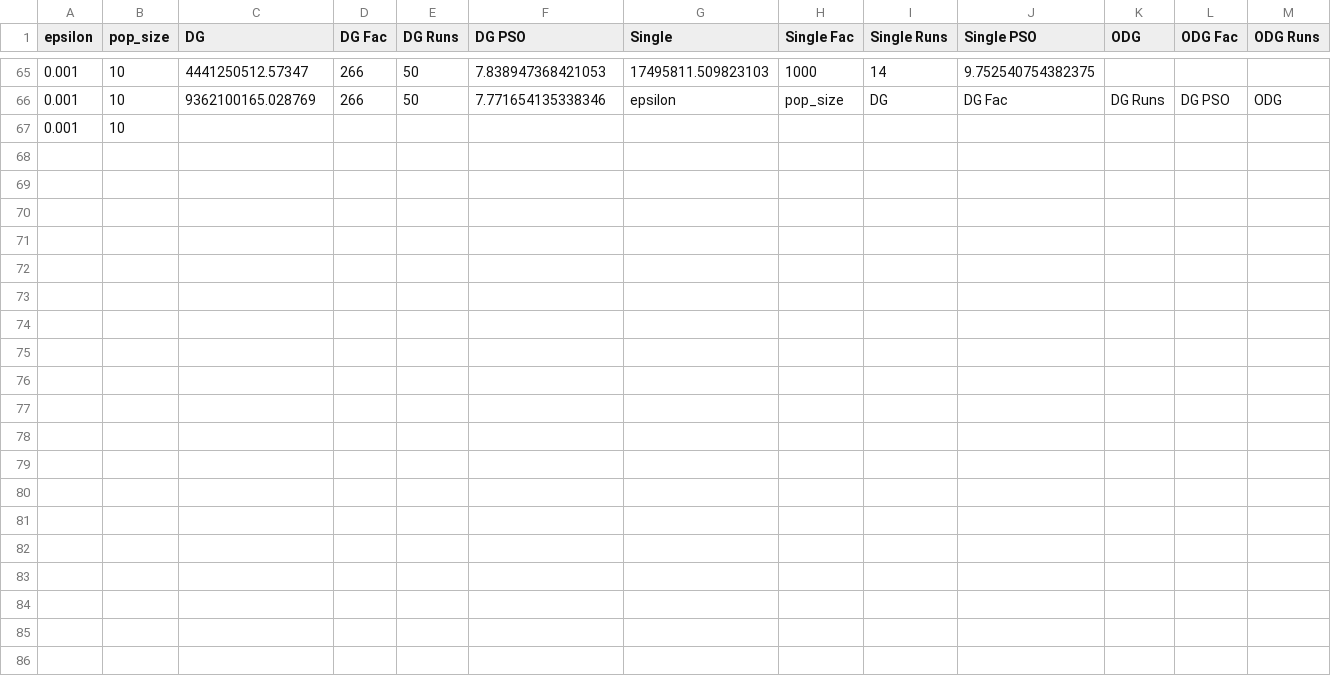
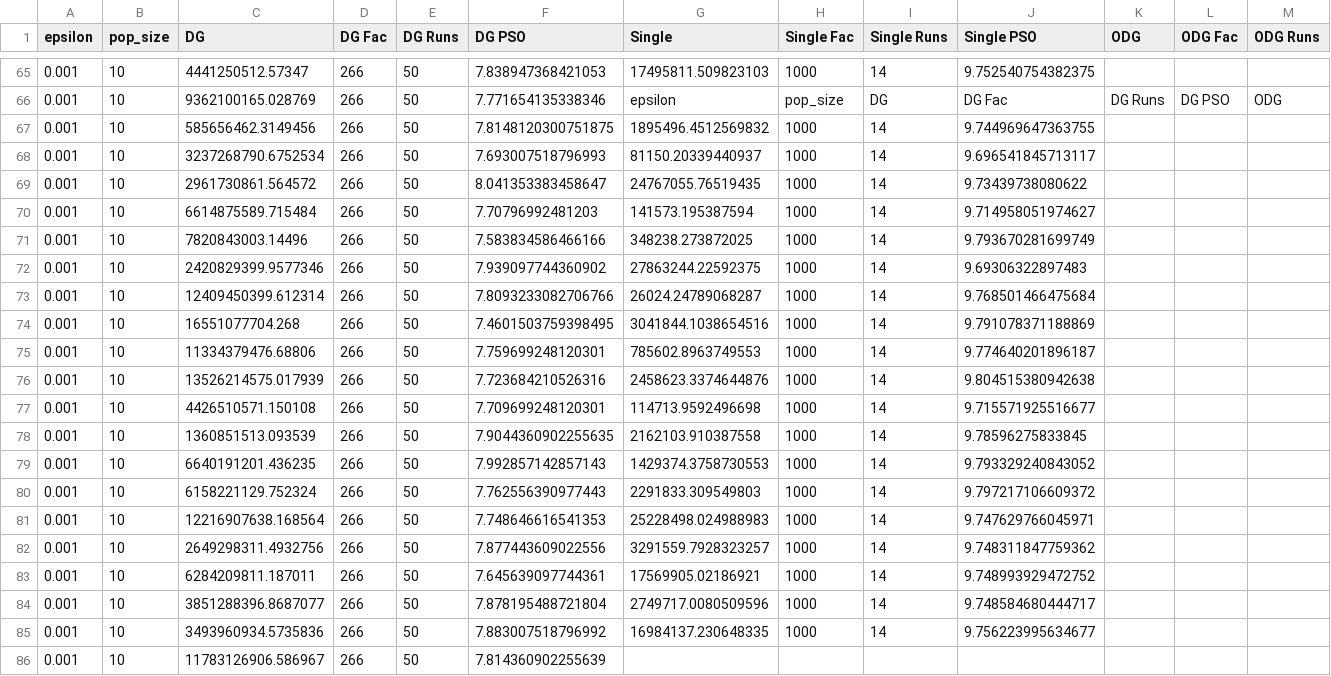
Before and after one commit to AmyLinck/FEA, a CSV file: MeetRandom/Experiment_1000_f20.csv, drawn as a sheet; only a part is shown, gaps mark what is left out; removed rows and columns are numbered as before the commit, all else as after; rows hold the shown columns only; the diff names each change by its address in the sheet, - before the commit and + after, or states it on an @@ line.

```diff
--- a/MeetRandom/Experiment_1000_f20.csv
+++ b/MeetRandom/Experiment_1000_f20.csv
-row 67: 0.001 | 10
+row 67: 0.001 | 10 | 585656462.3149456 | 266 | 50 | 7.8148120300751875 | 1895496.4512569832 | 1000 | 14 | 9.744969647363755
+row 68: 0.001 | 10 | 3237268790.6752534 | 266 | 50 | 7.693007518796993 | 81150.20339440937 | 1000 | 14 | 9.696541845713117
+row 69: 0.001 | 10 | 2961730861.564572 | 266 | 50 | 8.041353383458647 | 24767055.76519435 | 1000 | 14 | 9.73439738080622
+row 70: 0.001 | 10 | 6614875589.715484 | 266 | 50 | 7.70796992481203 | 141573.195387594 | 1000 | 14 | 9.714958051974627
+row 71: 0.001 | 10 | 7820843003.14496 | 266 | 50 | 7.583834586466166 | 348238.273872025 | 1000 | 14 | 9.793670281699749
+row 72: 0.001 | 10 | 2420829399.9577346 | 266 | 50 | 7.939097744360902 | 27863244.22592375 | 1000 | 14 | 9.69306322897483
+row 73: 0.001 | 10 | 12409450399.612314 | 266 | 50 | 7.8093233082706766 | 26024.24789068287 | 1000 | 14 | 9.768501466475684
+row 74: 0.001 | 10 | 16551077704.268 | 266 | 50 | 7.4601503759398495 | 3041844.1038654516 | 1000 | 14 | 9.791078371188869
+row 75: 0.001 | 10 | 11334379476.68806 | 266 | 50 | 7.759699248120301 | 785602.8963749553 | 1000 | 14 | 9.774640201896187
+row 76: 0.001 | 10 | 13526214575.017939 | 266 | 50 | 7.723684210526316 | 2458623.3374644876 | 1000 | 14 | 9.804515380942638
+row 77: 0.001 | 10 | 4426510571.150108 | 266 | 50 | 7.709699248120301 | 114713.9592496698 | 1000 | 14 | 9.715571925516677
+row 78: 0.001 | 10 | 1360851513.093539 | 266 | 50 | 7.9044360902255635 | 2162103.910387558 | 1000 | 14 | 9.78596275833845
+row 79: 0.001 | 10 | 6640191201.436235 | 266 | 50 | 7.992857142857143 | 1429374.3758730553 | 1000 | 14 | 9.793329240843052
+row 80: 0.001 | 10 | 6158221129.752324 | 266 | 50 | 7.762556390977443 | 2291833.309549803 | 1000 | 14 | 9.797217106609372
+row 81: 0.001 | 10 | 12216907638.168564 | 266 | 50 | 7.748646616541353 | 25228498.024988983 | 1000 | 14 | 9.747629766045971
+row 82: 0.001 | 10 | 2649298311.4932756 | 266 | 50 | 7.877443609022556 | 3291559.7928323257 | 1000 | 14 | 9.748311847759362
+row 83: 0.001 | 10 | 6284209811.187011 | 266 | 50 | 7.645639097744361 | 17569905.02186921 | 1000 | 14 | 9.748993929472752
+row 84: 0.001 | 10 | 3851288396.8687077 | 266 | 50 | 7.878195488721804 | 2749717.0080509596 | 1000 | 14 | 9.748584680444717
+row 85: 0.001 | 10 | 3493960934.5735836 | 266 | 50 | 7.883007518796992 | 16984137.230648335 | 1000 | 14 | 9.756223995634677
+row 86: 0.001 | 10 | 11783126906.586967 | 266 | 50 | 7.814360902255639
```
Also changed, not shown: MeetRandom/Experiment_1000_f11.csv, MeetRandom/Experiment_1000_f17.csv, 12 other files.
